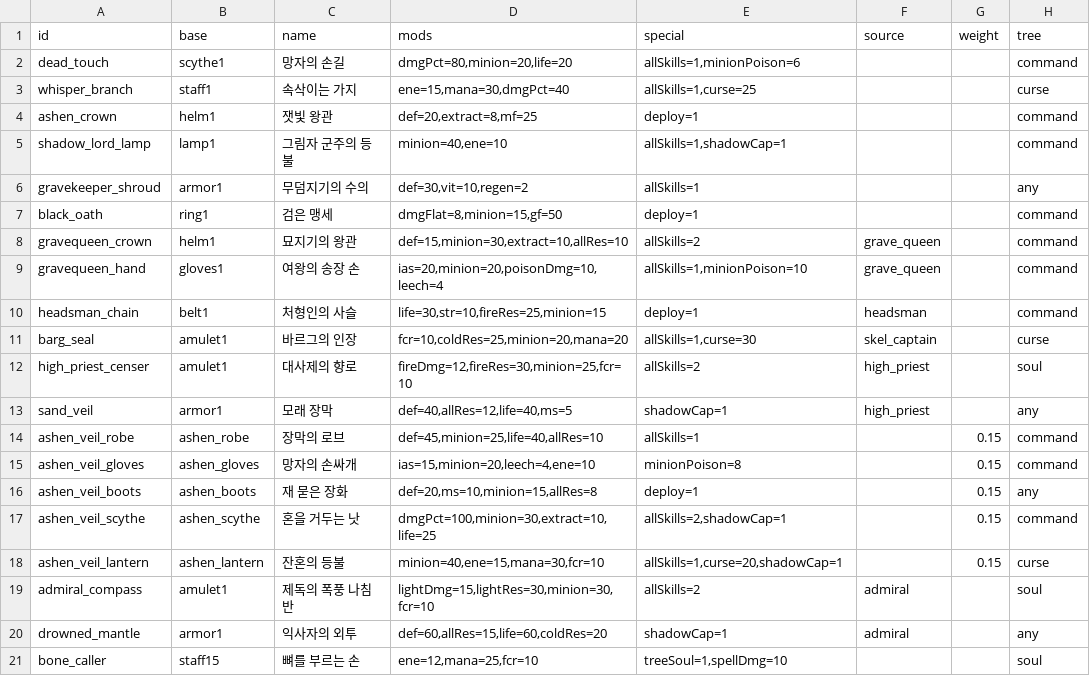
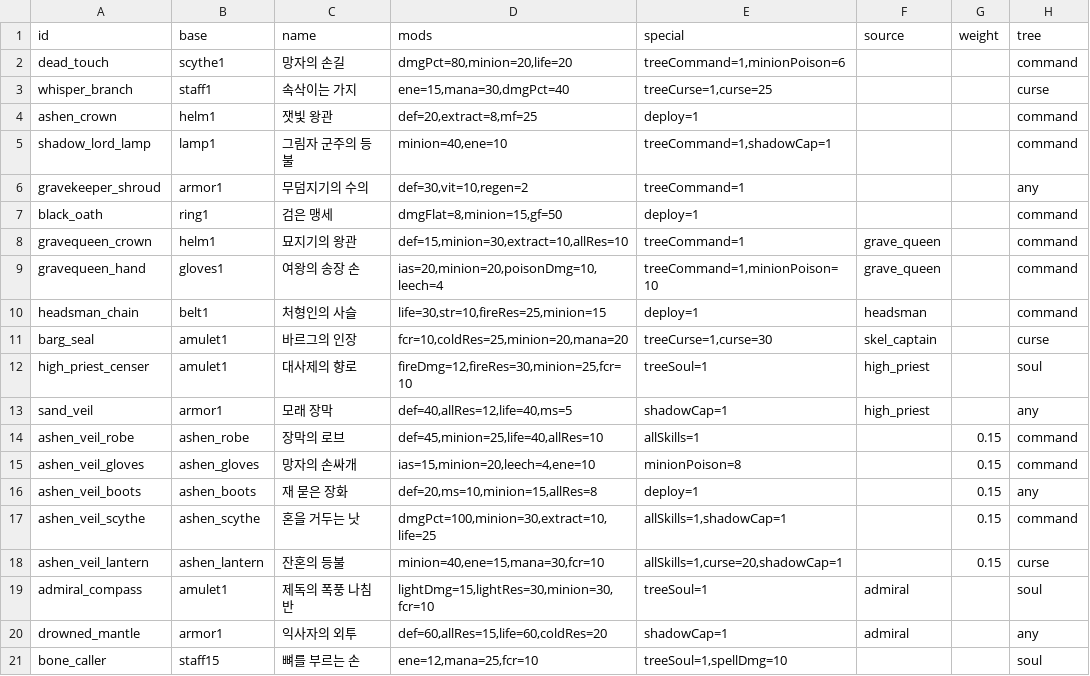
Before and after one commit to mogoshop/catch-and-keep, a CSV file: data/item_uniques.csv, drawn as a sheet; only a part is shown.

```diff
--- a/data/item_uniques.csv
+++ b/data/item_uniques.csv
@@ -1,13 +1,13 @@
 id,base,name,mods,special,source,weight,tree
-dead_touch,scythe1,망자의 손길,"dmgPct=80,minion=20,life=20","allSkills=1,minionPoison=6",,,command
-whisper_branch,staff1,속삭이는 가지,"ene=15,mana=30,dmgPct=40","allSkills=1,curse=25",,,curse
+dead_touch,scythe1,망자의 손길,"dmgPct=80,minion=20,life=20","treeCommand=1,minionPoison=6",,,command
+whisper_branch,staff1,속삭이는 가지,"ene=15,mana=30,dmgPct=40","treeCurse=1,curse=25",,,curse
 ashen_crown,helm1,잿빛 왕관,"def=20,extract=8,mf=25",deploy=1,,,command
-shadow_lord_lamp,lamp1,그림자 군주의 등불,"minion=40,ene=10","allSkills=1,shadowCap=1",,,command
-gravekeeper_shroud,armor1,무덤지기의 수의,"def=30,vit=10,regen=2",allSkills=1,,,any
+shadow_lord_lamp,lamp1,그림자 군주의 등불,"minion=40,ene=10","treeCommand=1,shadowCap=1",,,command
+gravekeeper_shroud,armor1,무덤지기의 수의,"def=30,vit=10,regen=2",treeCommand=1,,,any
 black_oath,ring1,검은 맹세,"dmgFlat=8,minion=15,gf=50",deploy=1,,,command
-gravequeen_crown,helm1,묘지기의 왕관,"def=15,minion=30,extract=10,allRes=10",allSkills=2,grave_queen,,command
-gravequeen_hand,gloves1,여왕의 송장 손,"ias=20,minion=20,poisonDmg=10,leech=4","allSkills=1,minionPoison=10",grave_queen,,command
+gravequeen_crown,helm1,묘지기의 왕관,"def=15,minion=30,extract=10,allRes=10",treeCommand=1,grave_queen,,command
+gravequeen_hand,gloves1,여왕의 송장 손,"ias=20,minion=20,poisonDmg=10,leech=4","treeCommand=1,minionPoison=10",grave_queen,,command
 headsman_chain,belt1,처형인의 사슬,"life=30,str=10,fireRes=25,minion=15",deploy=1,headsman,,command
-barg_seal,amulet1,바르그의 인장,"fcr=10,coldRes=25,minion=20,mana=20","allSkills=1,curse=30",skel_captain,,curse
-high_priest_censer,amulet1,대사제의 향로,"fireDmg=12,fireRes=30,minion=25,fcr=10",allSkills=2,high_priest,,soul
+barg_seal,amulet1,바르그의 인장,"fcr=10,coldRes=25,minion=20,mana=20","treeCurse=1,curse=30",skel_captain,,curse
+high_priest_censer,amulet1,대사제의 향로,"fireDmg=12,fireRes=30,minion=25,fcr=10",treeSoul=1,high_priest,,soul
 sand_veil,armor1,모래 장막,"def=40,allRes=12,life=40,ms=5",shadowCap=1,high_priest,,any
@@ -16,5 +16,5 @@ ashen_veil_gloves,ashen_gloves,망자의 손싸개,"ias=15,minion=20,leech=4,ene
 ashen_veil_boots,ashen_boots,재 묻은 장화,"def=20,ms=10,minion=15,allRes=8",deploy=1,,0.15,any
-ashen_veil_scythe,ashen_scythe,혼을 거두는 낫,"dmgPct=100,minion=30,extract=10,life=25","allSkills=2,shadowCap=1",,0.15,command
+ashen_veil_scythe,ashen_scythe,혼을 거두는 낫,"dmgPct=100,minion=30,extract=10,life=25","allSkills=1,shadowCap=1",,0.15,command
 ashen_veil_lantern,ashen_lantern,잔혼의 등불,"minion=40,ene=15,mana=30,fcr=10","allSkills=1,curse=20,shadowCap=1",,0.15,curse
-admiral_compass,amulet1,제독의 폭풍 나침반,"lightDmg=15,lightRes=30,minion=30,fcr=10",allSkills=2,admiral,,soul
+admiral_compass,amulet1,제독의 폭풍 나침반,"lightDmg=15,lightRes=30,minion=30,fcr=10",treeSoul=1,admiral,,soul
 drowned_mantle,armor1,익사자의 외투,"def=60,allRes=15,life=60,coldRes=20",shadowCap=1,admiral,,any
```
Also changed, not shown: data/config.csv, 4 other files.
